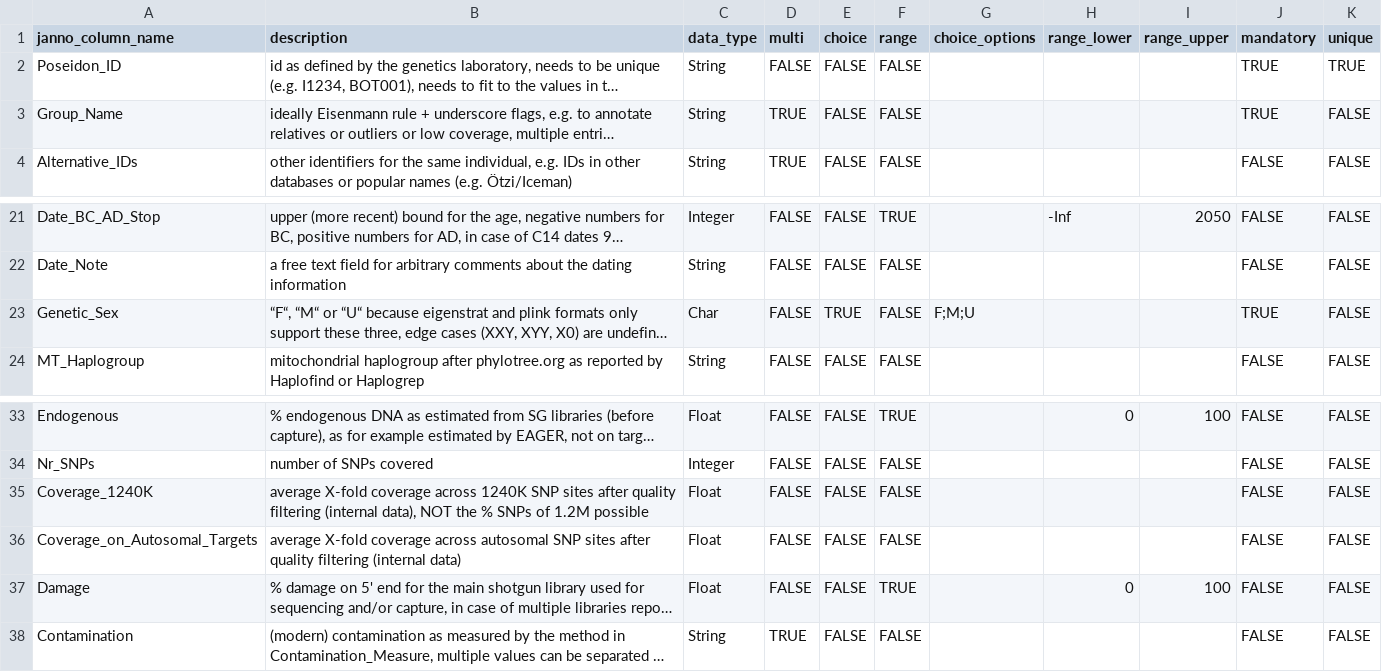
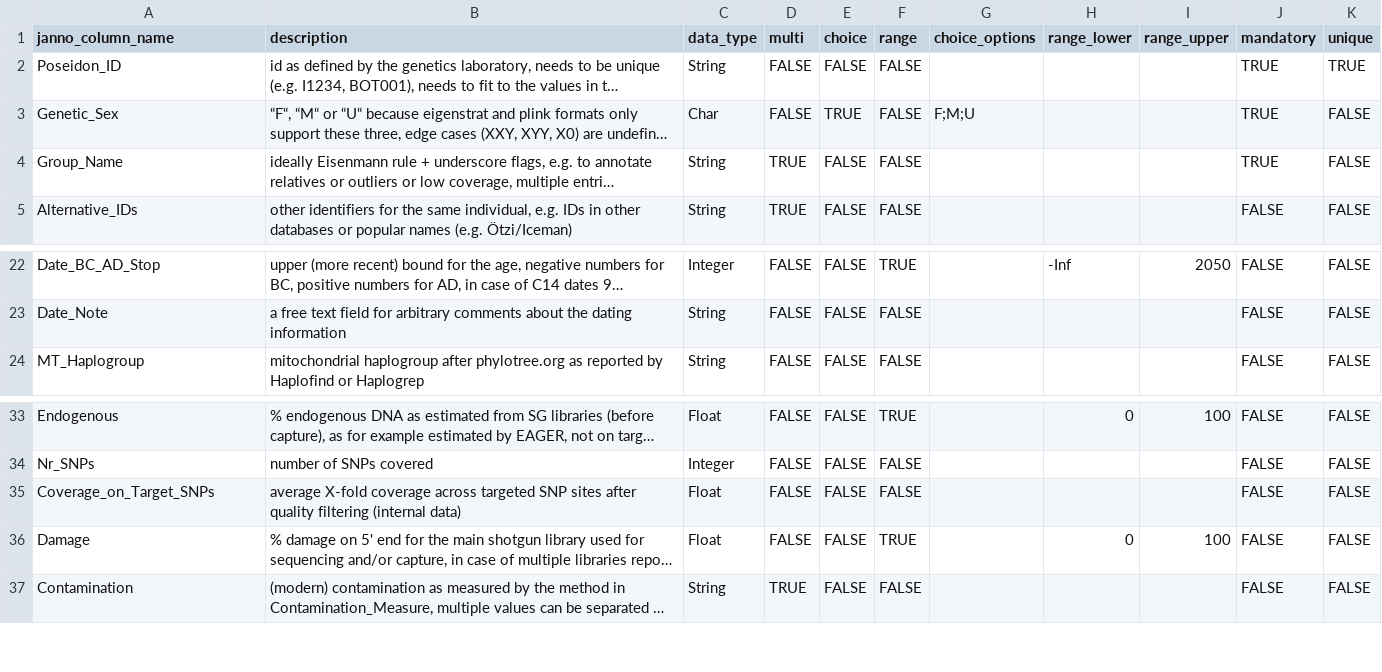
Before and after one commit to poseidon-framework/poseidon-schema, a TSV file: janno_columns.tsv, drawn as a sheet; only a part is shown, gaps mark what is left out; long unchanged cells end in …; removed rows and columns are numbered as before the commit, all else as after; the diff names each change by its address in the sheet, - before the commit and + after, or states it on an @@ line.

Commit message:
removed Coverage_1240K in favour of Coverage_on_Target_SNPs and moved Genetic_Sex at the start

```diff
--- a/janno_columns.tsv
+++ b/janno_columns.tsv
@@ row 23 moved to row 3: Genetic_Sex @@
-row 35: Coverage_1240K | average X-fold coverage across 1240K SNP sites after quality filtering (internal data), NOT the % SNPs of 1.2M possible | Float | FALSE | FALSE | FALSE |  |  |  | FALSE | FALSE
-A35 (janno_column_name): Coverage_on_Autosomal_Targets
+A35 (janno_column_name): Coverage_on_Target_SNPs
-B35 (description): …coverage across autosomal SNP sites…
+B35 (description): …coverage across targeted SNP sites…
```
